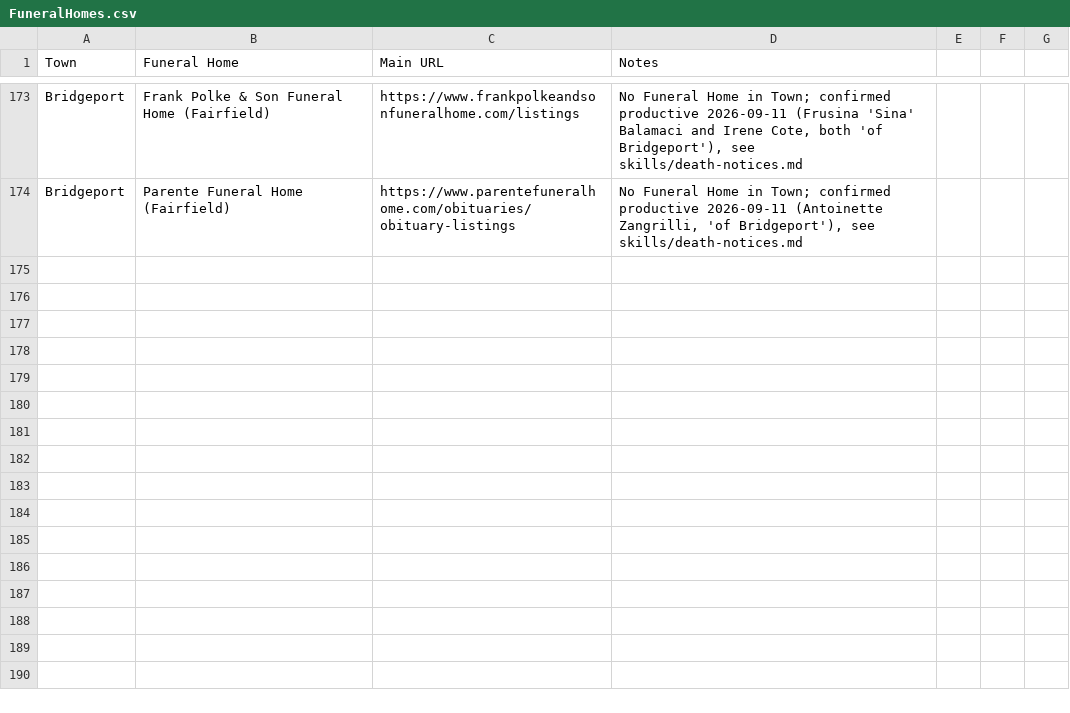
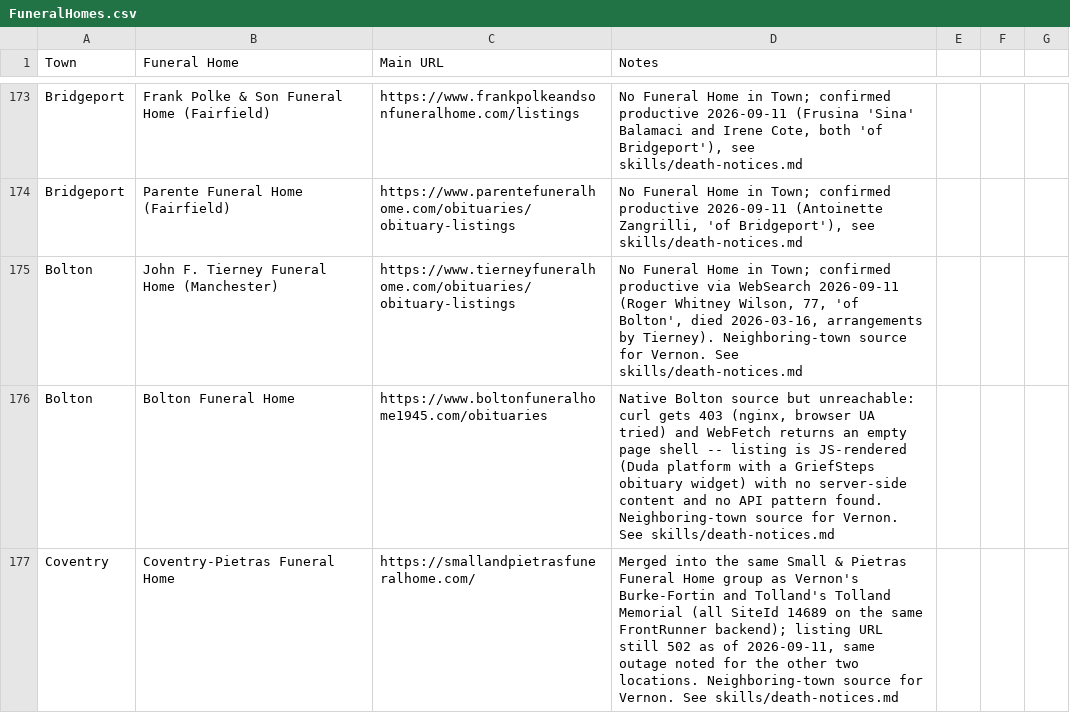
Before and after one commit to ElectricRoseStudio/AI-Journo-mooc-starter-kit, a CSV file: FuneralHomes.csv, drawn as a sheet; only a part is shown, gaps mark what is left out; the diff names each change by its address in the sheet, - before the commit and + after, or states it on an @@ line.

```diff
--- a/FuneralHomes.csv
+++ b/FuneralHomes.csv
+row 175: Bolton | John F. Tierney Funeral Home (Manchester) | https://www.tierneyfuneralhome.com/obituaries/obituary-listings | No Funeral Home in Town; confirmed productive via WebSearch 2026-09-11 (Roger Whitney Wilson, 77, 'of Bolton', died 2026-03-16, arrangements by Tierney). Neighboring-town source for Vernon. See skills/death-notices.md
+row 176: Bolton | Bolton Funeral Home | https://www.boltonfuneralhome1945.com/obituaries | Native Bolton source but unreachable: curl gets 403 (nginx, browser UA tried) and WebFetch returns an empty page shell -- listing is JS-rendered (Duda platform with a GriefSteps obituary widget) with no server-side content and no API pattern found. Neighboring-town source for Vernon. See skills/death-notices.md
+row 177: Coventry | Coventry-Pietras Funeral Home | https://smallandpietrasfuneralhome.com/ | Merged into the same Small & Pietras Funeral Home group as Vernon's Burke-Fortin and Tolland's Tolland Memorial (all SiteId 14689 on the same FrontRunner backend); listing URL still 502 as of 2026-09-11, same outage noted for the other two locations. Neighboring-town source for Vernon. See skills/death-notices.md
```
Also changed, not shown: 1 other file.
